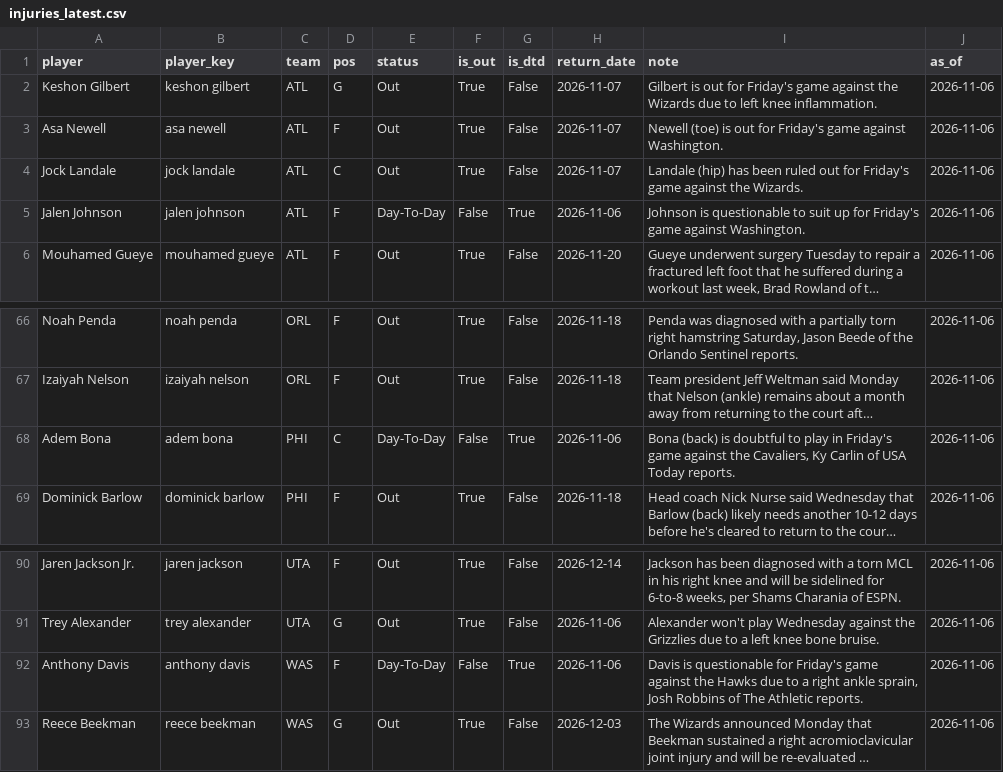
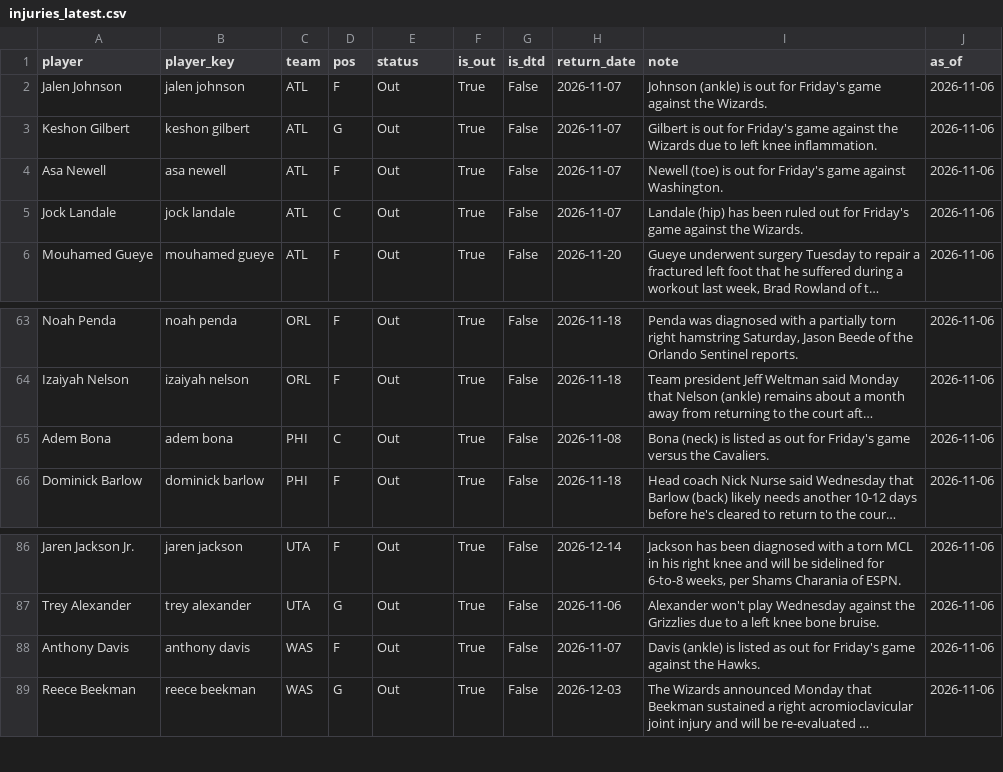
Before and after one commit to KyShiesty919/NBA-Props, a CSV file: data/injuries_latest.csv, drawn as a sheet; only a part is shown, gaps mark what is left out; long unchanged cells end in …; removed rows and columns are numbered as before the commit, all else as after; the diff covers the shown part only; the diff names each change by its address in the sheet, - before the commit and + after, or states it on an @@ line.

```diff
--- a/data/injuries_latest.csv
+++ b/data/injuries_latest.csv
+row 2: Jalen Johnson | jalen johnson | ATL | F | Out | True | False | 2026-11-07 | Johnson (ankle) is out for Friday's game against the Wizards. | 2026-11-06
-row 5: Jalen Johnson | jalen johnson | ATL | F | Day-To-Day | False | True | 2026-11-06 | Johnson is questionable to suit up for Friday's game against Washington. | 2026-11-06
-E65 (status): Day-To-Day
+E65 (status): Out
-F65 (is_out): False
+F65 (is_out): True
-G65 (is_dtd): True
+G65 (is_dtd): False
-H65 (return_date): 2026-11-06
+H65 (return_date): 2026-11-08
-I65 (note): Bona (back) is doubtful to play in Friday's game against the Cavaliers, Ky Carlin of USA Today reports.
+I65 (note): Bona (neck) is listed as out for Friday's game versus the Cavaliers.
-E88 (status): Day-To-Day
+E88 (status): Out
-F88 (is_out): False
+F88 (is_out): True
-G88 (is_dtd): True
+G88 (is_dtd): False
-H88 (return_date): 2026-11-06
+H88 (return_date): 2026-11-07
-I88 (note): Davis is questionable for Friday's game against the Hawks due to a right ankle sprain, Josh Robbins of The Athletic reports.
+I88 (note): Davis (ankle) is listed as out for Friday's game against the Hawks.
```
Also changed, not shown: 5 added rows, 9 removed rows and 8 edited cells elsewhere in this file, data/gamelogs_2026-27.csv, data/picks_ledger.csv, 2 other files.
